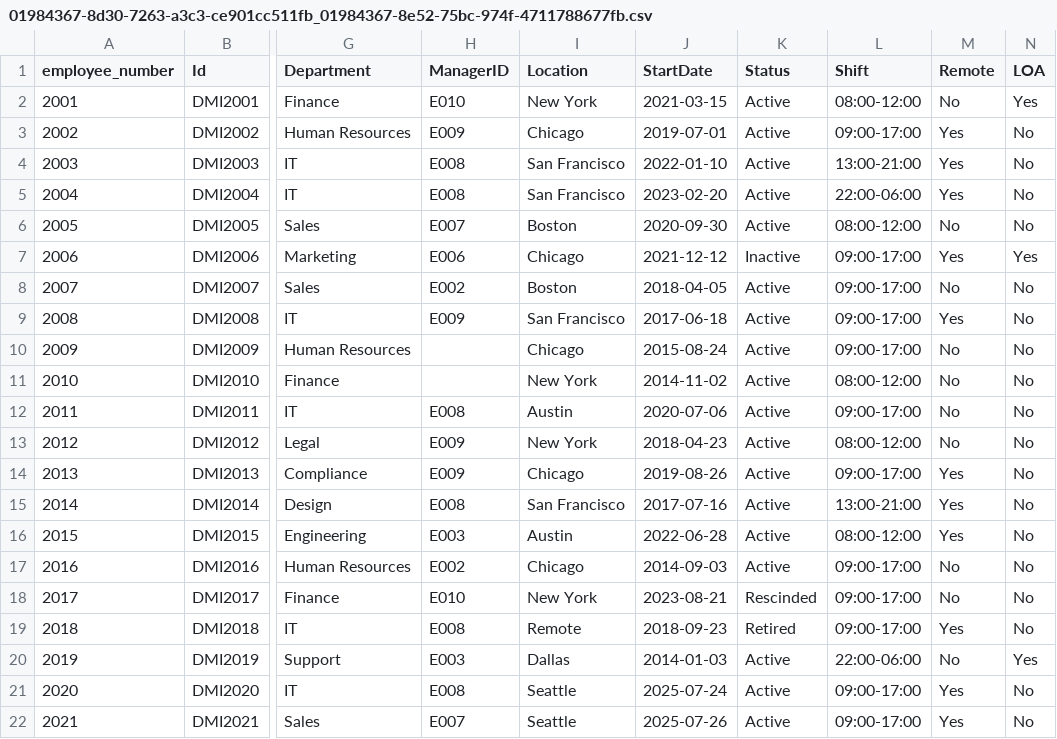
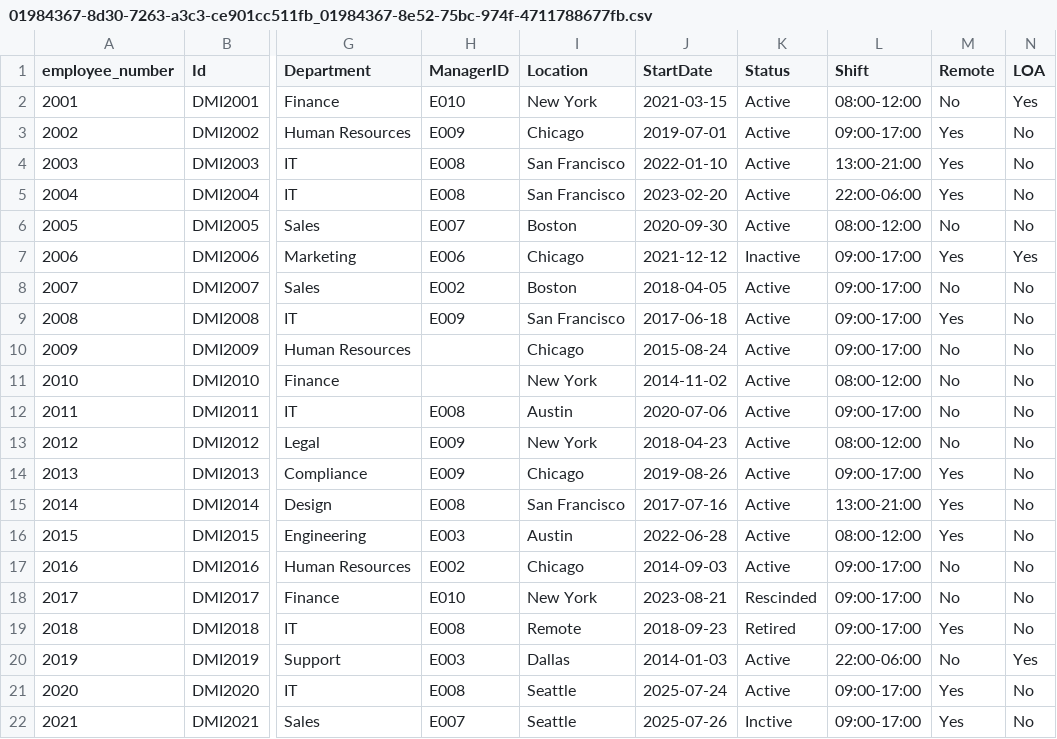
Before and after one commit to zgwilson/DMI-HRIS, a CSV file: csv/01984367-8d30-7263-a3c3-ce901cc511fb_01984367-8e52-75bc-974f-4711788677fb.csv, drawn as a sheet; only a part is shown, gaps mark what is left out; the diff names each change by its address in the sheet, - before the commit and + after, or states it on an @@ line.

Commit message:
Update 01984367-8d30-7263-a3c3-ce901cc511fb_01984367-8e52-75bc-974f-4711788677fb.csv

```diff
--- a/csv/01984367-8d30-7263-a3c3-ce901cc511fb_01984367-8e52-75bc-974f-4711788677fb.csv
+++ b/csv/01984367-8d30-7263-a3c3-ce901cc511fb_01984367-8e52-75bc-974f-4711788677fb.csv
-K22 (Status): Active
+K22 (Status): Inctive
```
